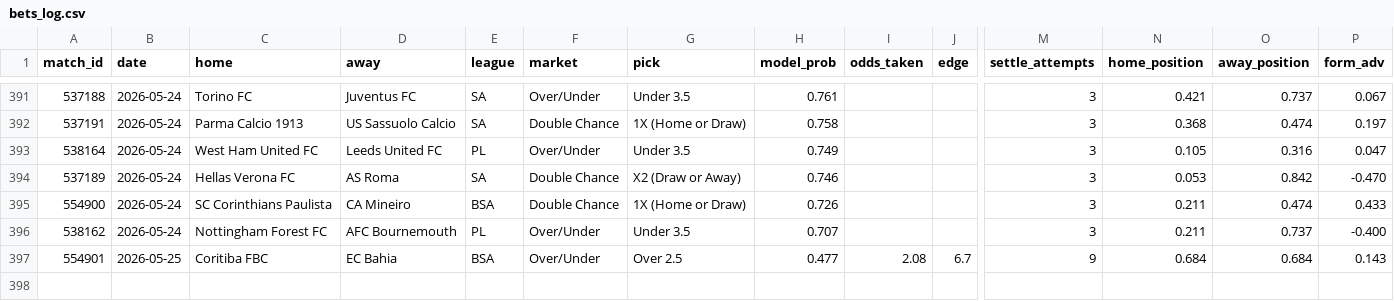
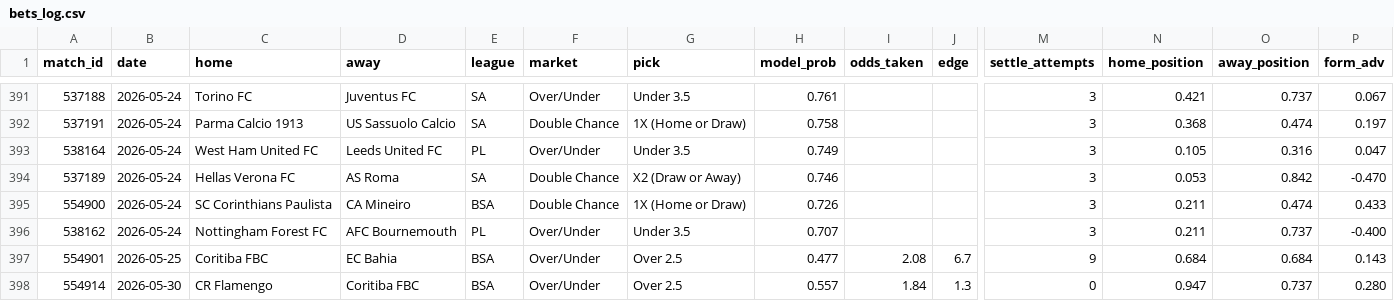
Before and after one commit to GiannisAulo/BetAnalyzer, a CSV file: football_tipster/bets_log.csv, drawn as a sheet; only a part is shown, gaps mark what is left out; rows hold the shown columns only; the diff names each change by its address in the sheet, - before the commit and + after, or states it on an @@ line.

```diff
--- a/football_tipster/bets_log.csv
+++ b/football_tipster/bets_log.csv
+row 398: 554914 | 2026-05-30 | CR Flamengo | Coritiba FBC | BSA | Over/Under | Over 2.5 | 0.557 | 1.84 | 1.3 | 0 | 0.947 | 0.737 | 0.280
```
